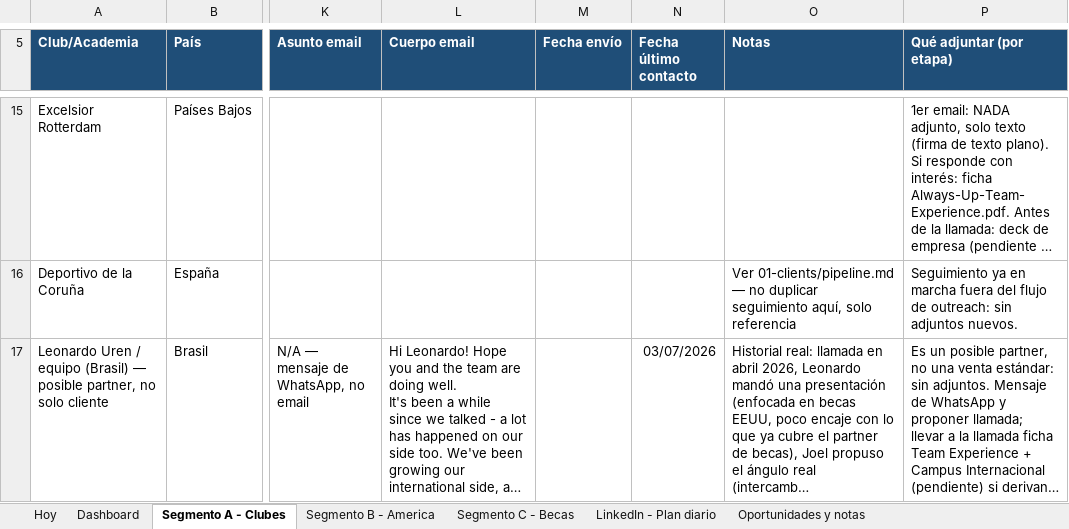
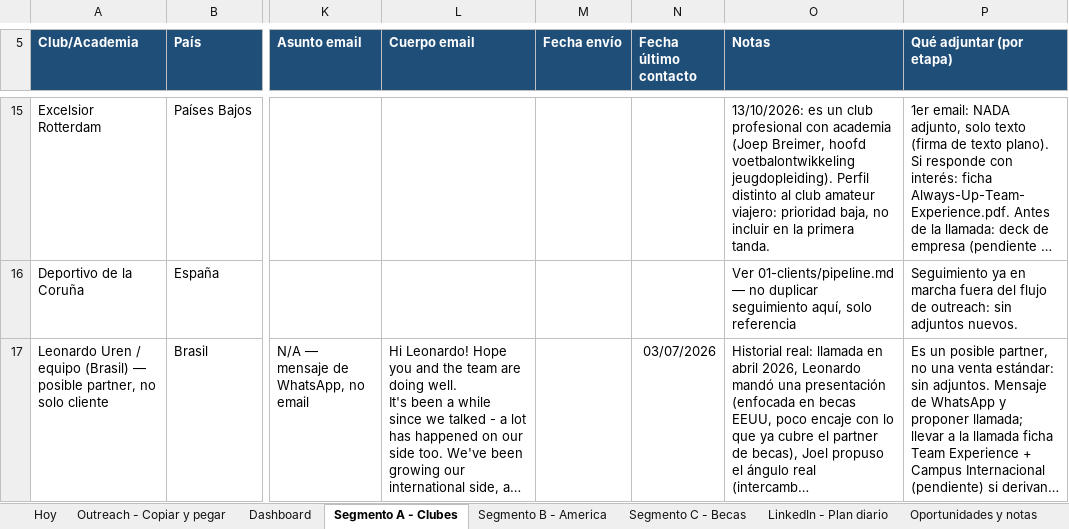
Before and after one commit to Joelmv10/always-up-os, an Excel workbook: 01-clients/crm-ventas.xlsx, sheet Segmento A - Clubes, drawn as a sheet; only a part is shown, gaps mark what is left out; long unchanged cells end in …; values as stored, in another font and other column widths than the file's, no borders; the diff covers the shown part only; the diff names each change by its address in the sheet, - before the commit and + after, or states it on an @@ line.

```diff
--- a/01-clients/crm-ventas.xlsx (sheet Segmento A - Clubes)
+++ b/01-clients/crm-ventas.xlsx (sheet Segmento A - Clubes)
+sheet tab: Outreach - Copiar y pegar
-O15 (Notas): (empty)
+O15 (Notas): 13/10/2026: es un club profesional con academia (Joep Breimer, hoofd voetbalontwikkeling jeugdopleiding). Perfil distinto al club amateur viajero: prioridad baja, no incluir en la primera tanda.
```
Also changed, not shown: 32 edited cells elsewhere in this sheet, sheet Segmento C - Becas, 5 other files.
